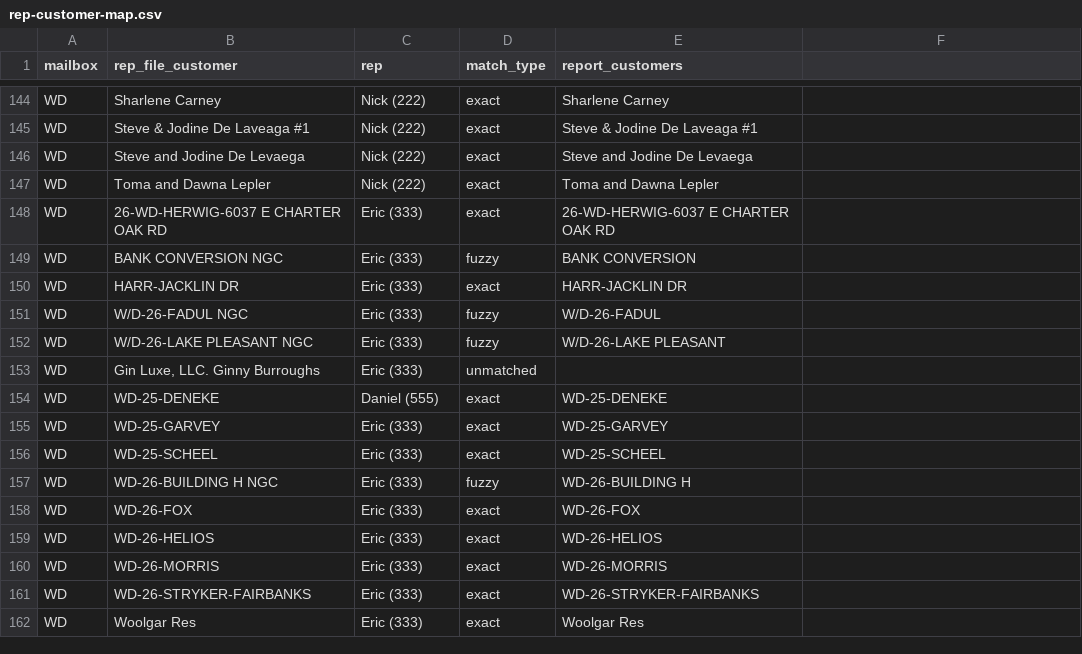
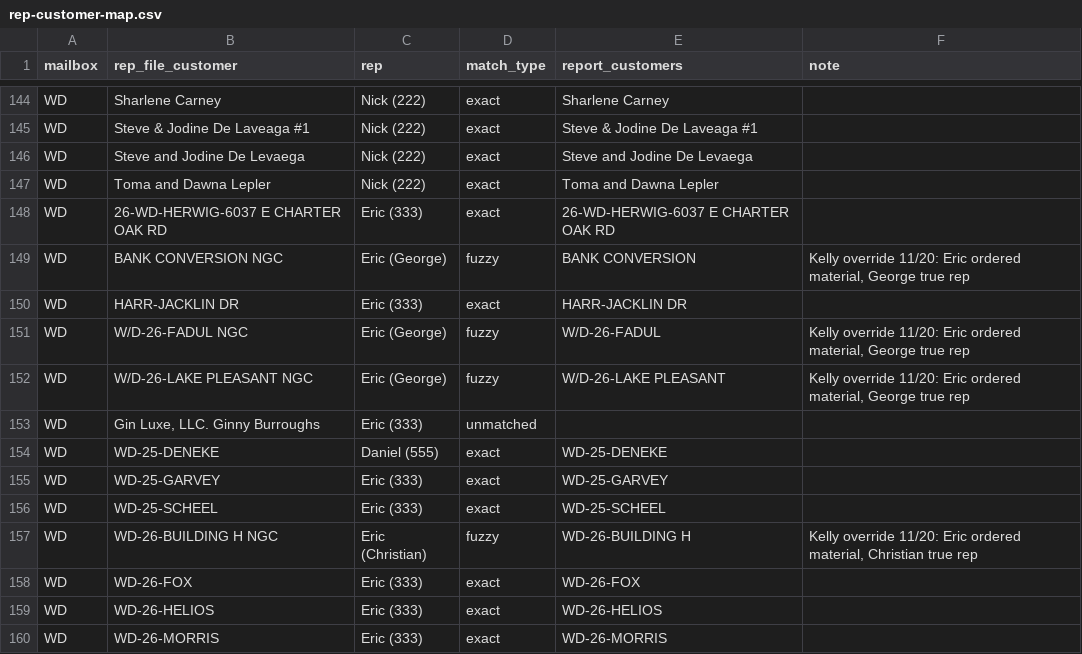
Before and after one commit to kellynoble26/noble-rep-payments, a CSV file: data/rep-customer-map.csv, drawn as a sheet; only a part is shown, gaps mark what is left out; the shorter side is filled out with more unchanged rows; the diff names each change by its address in the sheet, - before the commit and + after, or states it on an @@ line.

```diff
--- a/data/rep-customer-map.csv
+++ b/data/rep-customer-map.csv
-F1: (empty)
+F1: note
-C149 (rep): Eric (333)
+C149 (rep): Eric (George)
-F149 (note): (empty)
+F149 (note): Kelly override 11/20: Eric ordered material, George true rep
-C151:C152 (rep): Eric (333)
+C151:C152 (rep): Eric (George)
-F151:F152 (note): (empty)
+F151:F152 (note): Kelly override 11/20: Eric ordered material, George true rep
-C157 (rep): Eric (333)
+C157 (rep): Eric (Christian)
-F157 (note): (empty)
+F157 (note): Kelly override 11/20: Eric ordered material, Christian true rep
```
Also changed, not shown: 2 other files.
